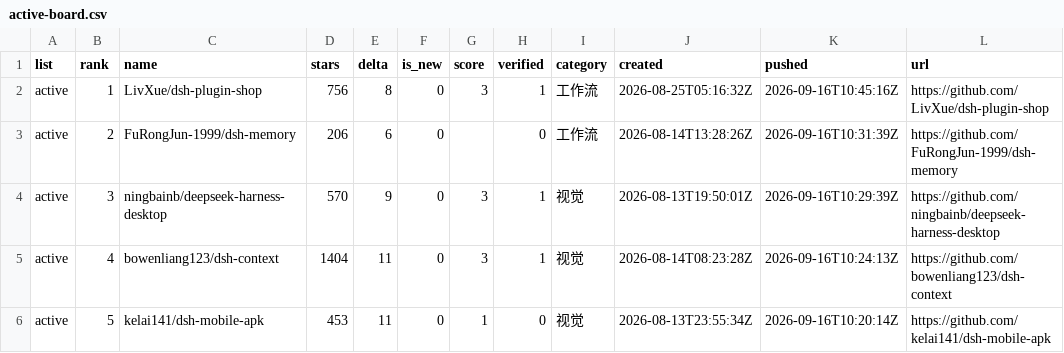
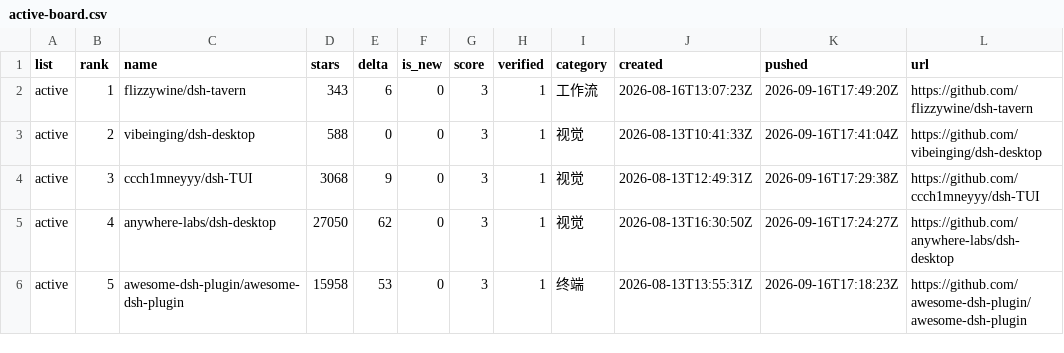
Before and after one commit to dsh-pulse/dsh-daily-pulse, a CSV file: reports/data/active-board.csv, drawn as a sheet.

```diff
--- a/reports/data/active-board.csv
+++ b/reports/data/active-board.csv
@@ -1,6 +1,6 @@
 list,rank,name,stars,delta,is_new,score,verified,category,created,pushed,url
-active,1,LivXue/dsh-plugin-shop,756,8,0,3,1,工作流,2026-08-25T05:16:32Z,2026-09-16T10:45:16Z,https://github.com/LivXue/dsh-plugin-shop
-active,2,FuRongJun-1999/dsh-memory,206,6,0,,0,工作流,2026-08-14T13:28:26Z,2026-09-16T10:31:39Z,https://github.com/FuRongJun-1999/dsh-memory
-active,3,ningbainb/deepseek-harness-desktop,570,9,0,3,1,视觉,2026-08-13T19:50:01Z,2026-09-16T10:29:39Z,https://github.com/ningbainb/deepseek-harness-desktop
-active,4,bowenliang123/dsh-context,1404,11,0,3,1,视觉,2026-08-14T08:23:28Z,2026-09-16T10:24:13Z,https://github.com/bowenliang123/dsh-context
-active,5,kelai141/dsh-mobile-apk,453,11,0,1,0,视觉,2026-08-13T23:55:34Z,2026-09-16T10:20:14Z,https://github.com/kelai141/dsh-mobile-apk
+active,1,flizzywine/dsh-tavern,343,6,0,3,1,工作流,2026-08-16T13:07:23Z,2026-09-16T17:49:20Z,https://github.com/flizzywine/dsh-tavern
+active,2,vibeinging/dsh-desktop,588,0,0,3,1,视觉,2026-08-13T10:41:33Z,2026-09-16T17:41:04Z,https://github.com/vibeinging/dsh-desktop
+active,3,ccch1mneyyy/dsh-TUI,3068,9,0,3,1,视觉,2026-08-13T12:49:31Z,2026-09-16T17:29:38Z,https://github.com/ccch1mneyyy/dsh-TUI
+active,4,anywhere-labs/dsh-desktop,27050,62,0,3,1,视觉,2026-08-13T16:30:50Z,2026-09-16T17:24:27Z,https://github.com/anywhere-labs/dsh-desktop
+active,5,awesome-dsh-plugin/awesome-dsh-plugin,15958,53,0,3,1,终端,2026-08-13T13:55:31Z,2026-09-16T17:18:23Z,https://github.com/awesome-dsh-plugin/awesome-dsh-plugin
```
Also changed, not shown: reports/data/category-boards.csv, reports/data/latest.csv, 14 other files.
